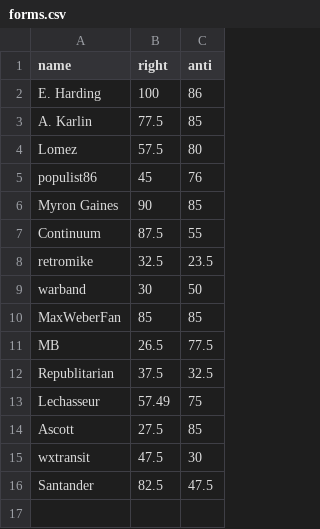
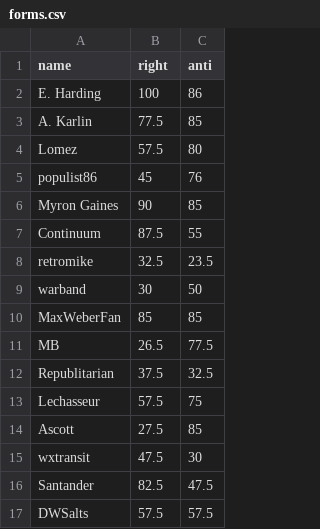
Before and after one commit to Enopoletus/quiz, a CSV file: forms.csv, drawn as a sheet.

Commit message:
Update forms.csv

```diff
--- a/forms.csv
+++ b/forms.csv
@@ -12,3 +12,3 @@ MB,26.5,77.5
 Republitarian,37.5,32.5
-Lechasseur,57.49,75
+Lechasseur,57.5,75
 Ascott,27.5,85
@@ -16 +16,2 @@ wxtransit,47.5,30
 Santander,82.5,47.5
+DWSalts,57.5,57.5
```
